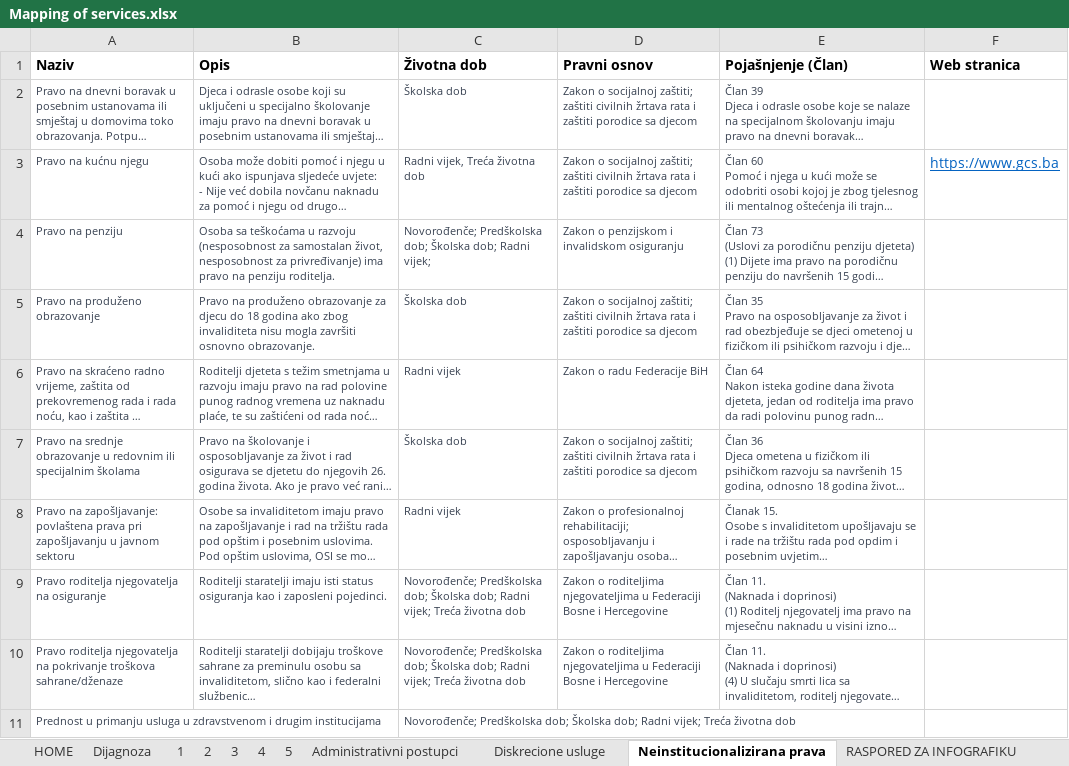
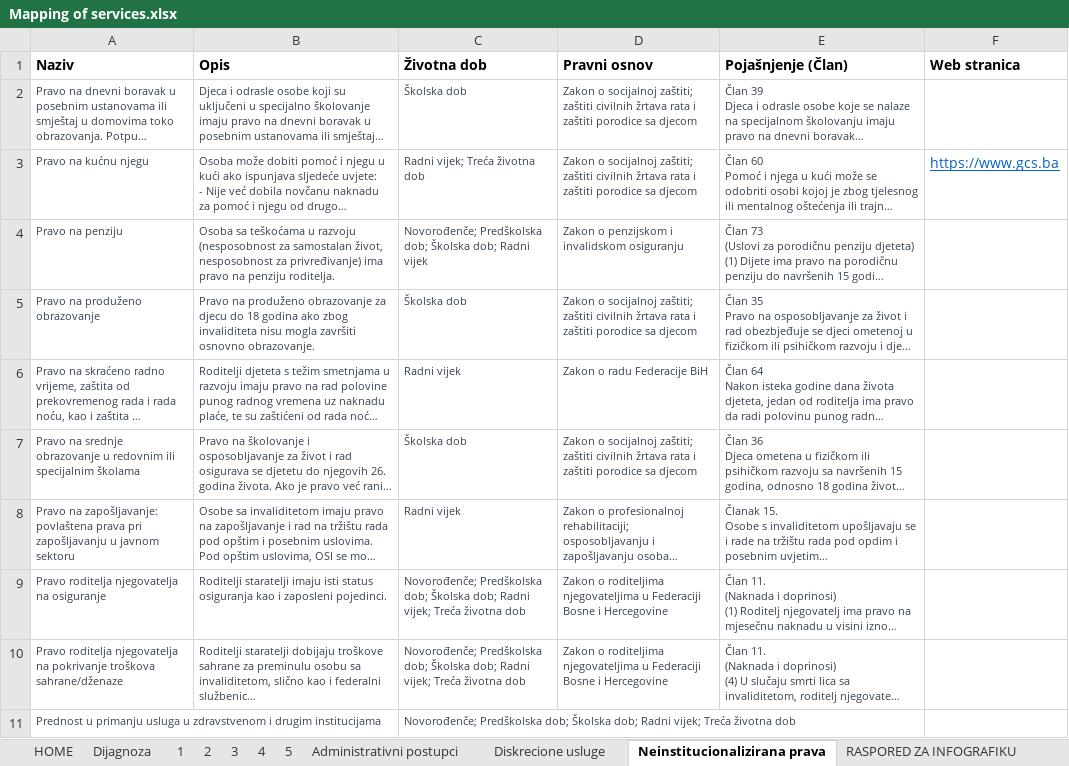
Before and after one commit to anesgolubic/amra-test, an Excel workbook: Mapping of services.xlsx, sheet Neinstitucionalizirana prava, drawn as a sheet; long unchanged cells end in …; values as stored, in another font and other column widths than the file's, no borders; conditional formats and table styles not drawn; the diff names each change by its address in the sheet, - before the commit and + after, or states it on an @@ line.

Commit message:
Update Mapping of services.xlsx

```diff
--- a/Mapping of services.xlsx (sheet Neinstitucionalizirana prava)
+++ b/Mapping of services.xlsx (sheet Neinstitucionalizirana prava)
-C3 (Životna dob): Radni vijek, Treća životna dob
+C3 (Životna dob): Radni vijek; Treća životna dob
-C4 (Životna dob): …dob; Radni vijek;
+C4 (Životna dob): …dob; Radni vijek
```
Also changed, not shown: sheet Diskrecione usluge.
